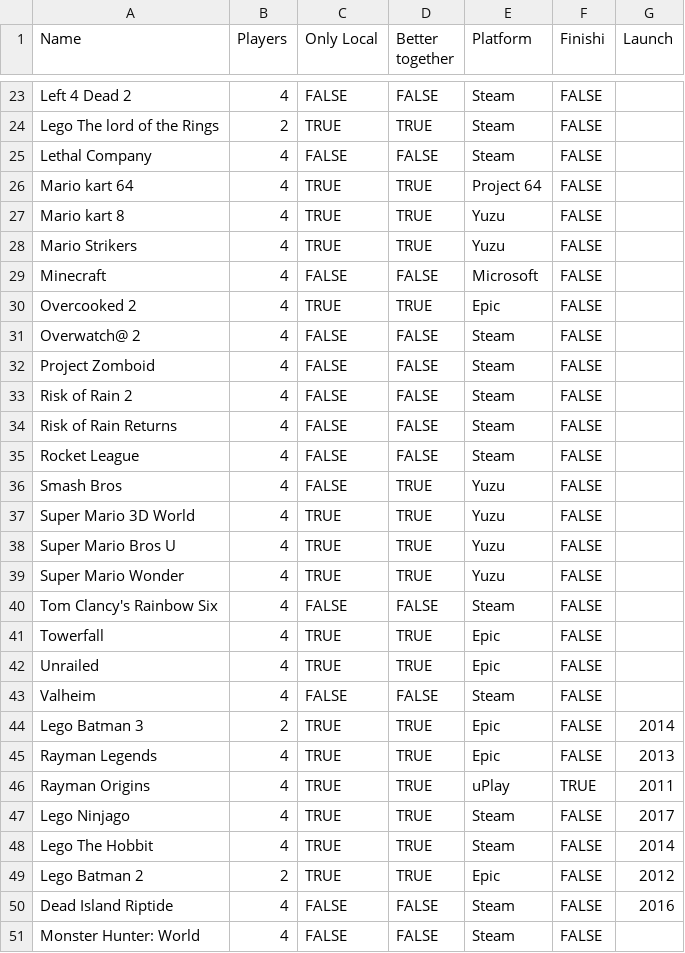
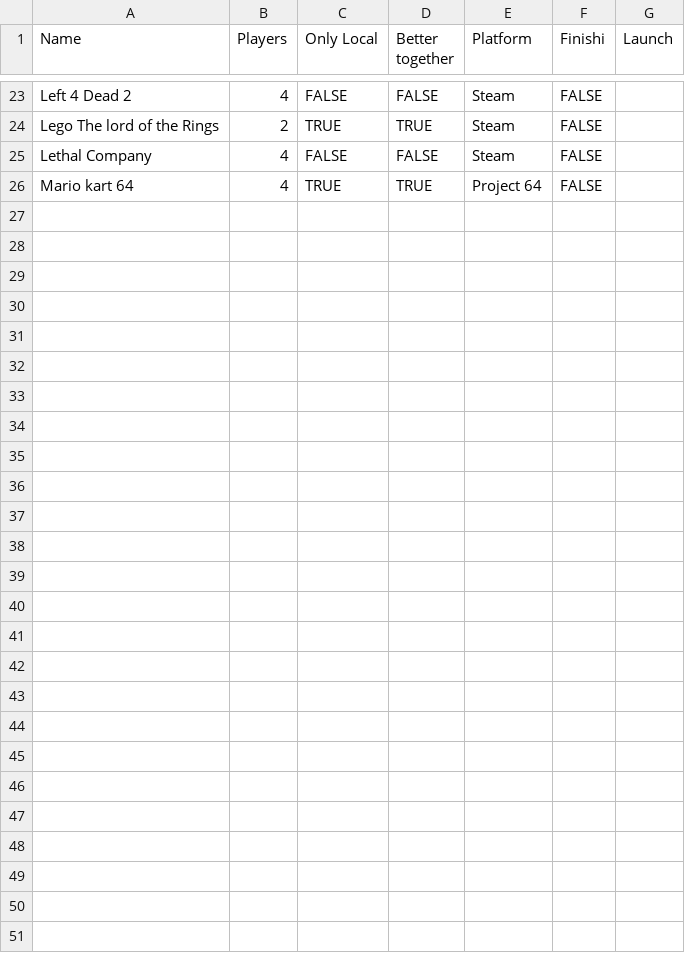
Before and after one commit to felip3fl/Read-Write-Text-File, a CSV file: gameList.csv, drawn as a sheet; only a part is shown, gaps mark what is left out; the diff names each change by its address in the sheet, - before the commit and + after, or states it on an @@ line.

Commit message:
Update file content

```diff
--- a/gameList.csv
+++ b/gameList.csv
-row 27: Mario kart 8 | 4 | TRUE | TRUE | Yuzu | FALSE
-row 28: Mario Strikers | 4 | TRUE | TRUE | Yuzu | FALSE
-row 29: Minecraft | 4 | FALSE | FALSE | Microsoft | FALSE
-row 30: Overcooked 2 | 4 | TRUE | TRUE | Epic | FALSE
-row 31: Overwatch@ 2 | 4 | FALSE | FALSE | Steam | FALSE
-row 32: Project Zomboid | 4 | FALSE | FALSE | Steam | FALSE
-row 33: Risk of Rain 2 | 4 | FALSE | FALSE | Steam | FALSE
-row 34: Risk of Rain Returns | 4 | FALSE | FALSE | Steam | FALSE
-row 35: Rocket League | 4 | FALSE | FALSE | Steam | FALSE
-row 36: Smash Bros | 4 | FALSE | TRUE | Yuzu | FALSE
-row 37: Super Mario 3D World | 4 | TRUE | TRUE | Yuzu | FALSE
-row 38: Super Mario Bros U | 4 | TRUE | TRUE | Yuzu | FALSE
-row 39: Super Mario Wonder | 4 | TRUE | TRUE | Yuzu | FALSE
-row 40: Tom Clancy's Rainbow Six | 4 | FALSE | FALSE | Steam | FALSE
-row 41: Towerfall | 4 | TRUE | TRUE | Epic | FALSE
-row 42: Unrailed | 4 | TRUE | TRUE | Epic | FALSE
-row 43: Valheim | 4 | FALSE | FALSE | Steam | FALSE
-row 44: Lego Batman 3 | 2 | TRUE | TRUE | Epic | FALSE | 2014
-row 45: Rayman Legends | 4 | TRUE | TRUE | Epic | FALSE | 2013
-row 46: Rayman Origins | 4 | TRUE | TRUE | uPlay | TRUE | 2011
-row 47: Lego Ninjago | 4 | TRUE | TRUE | Steam | FALSE | 2017
-row 48: Lego The Hobbit | 4 | TRUE | TRUE | Steam | FALSE | 2014
-row 49: Lego Batman 2 | 2 | TRUE | TRUE | Epic | FALSE | 2012
-row 50: Dead Island Riptide | 4 | FALSE | FALSE | Steam | FALSE | 2016
-row 51: Monster Hunter: World | 4 | FALSE | FALSE | Steam | FALSE
```
